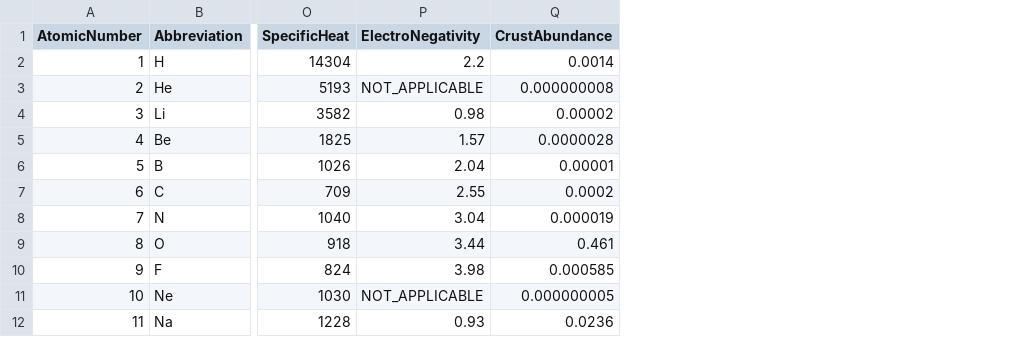
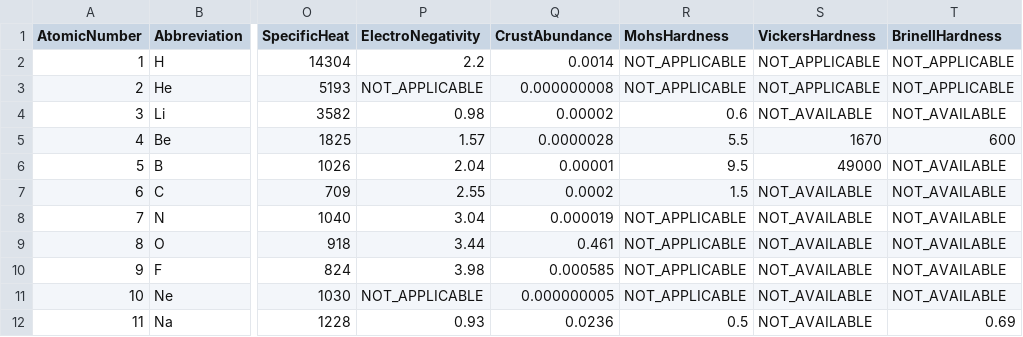
Before and after one commit to mathics/Mathics, a CSV file: mathics/data/element.csv, drawn as a sheet; only a part is shown, gaps mark what is left out; the diff names each change by its address in the sheet, - before the commit and + after, or states it on an @@ line.

Commit message:
Hardness data for ElementData

```diff
--- a/mathics/data/element.csv
+++ b/mathics/data/element.csv
+column R (MohsHardness), rows 2-12: NOT_APPLICABLE | NOT_APPLICABLE | 0.6 | 5.5 | 9.5 | 1.5 | NOT_APPLICABLE | NOT_APPLICABLE | NOT_APPLICABLE | NOT_APPLICABLE | 0.5
+column S (VickersHardness), rows 2-12: NOT_APPLICABLE | NOT_APPLICABLE | NOT_AVAILABLE | 1670 | 49000 | NOT_AVAILABLE | NOT_AVAILABLE | NOT_AVAILABLE | NOT_AVAILABLE | NOT_AVAILABLE | NOT_AVAILABLE
+column T (BrinellHardness), rows 2-12: NOT_APPLICABLE | NOT_APPLICABLE | NOT_AVAILABLE | 600 | NOT_AVAILABLE | NOT_AVAILABLE | NOT_AVAILABLE | NOT_AVAILABLE | NOT_AVAILABLE | NOT_AVAILABLE | 0.69
```
Also changed, not shown: 1 other file.
